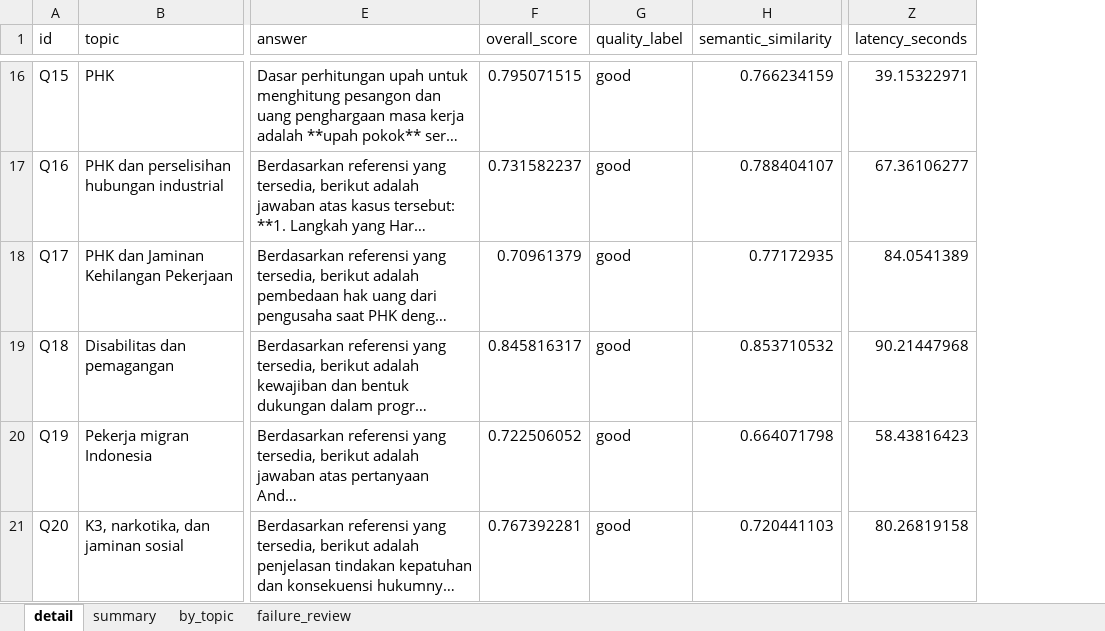
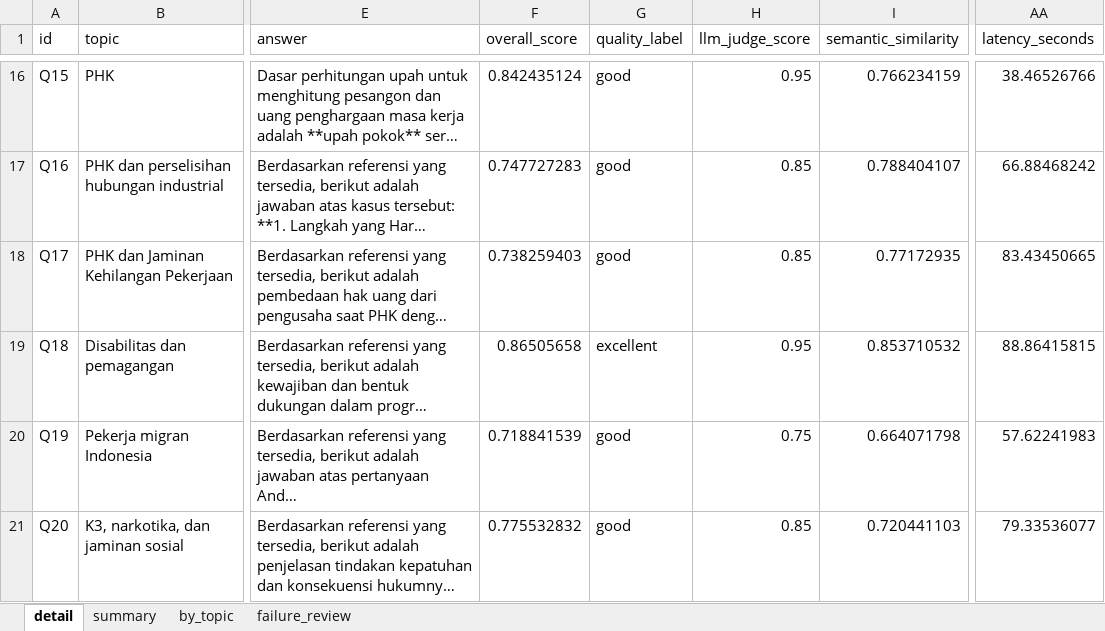
Before and after one commit to sulthanarif/RAG-LEGAL-LAW-INDONESIA, an Excel workbook: data/eval_outputs/evaluation_report.xlsx, sheet detail, drawn as a sheet; only a part is shown, gaps mark what is left out; long unchanged cells end in …; values as stored, in another font and other column widths than the file's, no borders; addresses are those after the commit; the diff covers the shown part only; the diff names each change by its address in the sheet, - before the commit and + after, or states it on an @@ line.

Commit message:
evaluasi llm as a judge

```diff
--- a/data/eval_outputs/evaluation_report.xlsx (sheet detail)
+++ b/data/eval_outputs/evaluation_report.xlsx (sheet detail)
+column H (llm_judge_score), rows 16-21: 0.95 | 0.85 | 0.85 | 0.95 | 0.75 | 0.85
-F16 (overall_score): 0.795071515
+F16 (overall_score): 0.842435124
-AA16 (latency_seconds): 39.15322971
+AA16 (latency_seconds): 38.46526766
-F17 (overall_score): 0.731582237
+F17 (overall_score): 0.747727283
-AA17 (latency_seconds): 67.36106277
+AA17 (latency_seconds): 66.88468242
-F18 (overall_score): 0.70961379
+F18 (overall_score): 0.738259403
-AA18 (latency_seconds): 84.0541389
+AA18 (latency_seconds): 83.43450665
-F19 (overall_score): 0.845816317
+F19 (overall_score): 0.86505658
-G19 (quality_label): good
+G19 (quality_label): excellent
-AA19 (latency_seconds): 90.21447968
+AA19 (latency_seconds): 88.86415815
-F20 (overall_score): 0.722506052
+F20 (overall_score): 0.718841539
-AA20 (latency_seconds): 58.43816423
+AA20 (latency_seconds): 57.62241983
-F21 (overall_score): 0.767392281
+F21 (overall_score): 0.775532832
-AA21 (latency_seconds): 80.26819158
+AA21 (latency_seconds): 79.33536077
```
Also changed, not shown: 30 edited cells elsewhere in this sheet, sheet failure_review, sheet by_topic, sheet summary, 18 other files.
